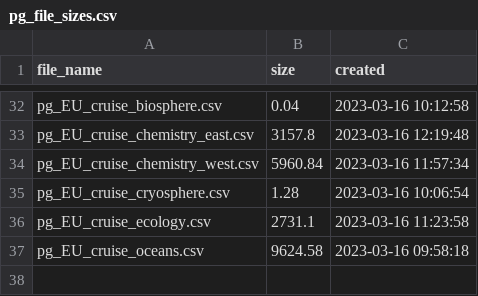
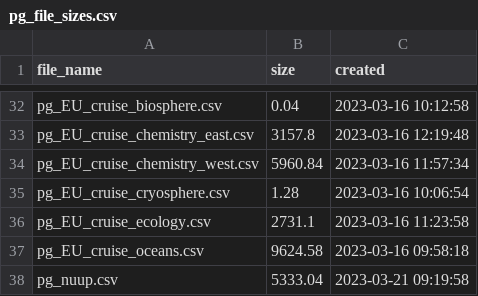
Before and after one commit to FACE-IT-project/WP1, a CSV file: metadata/pg_file_sizes.csv, drawn as a sheet; only a part is shown, gaps mark what is left out.

```diff
--- a/metadata/pg_file_sizes.csv
+++ b/metadata/pg_file_sizes.csv
@@ -37 +37,2 @@ pg_EU_cruise_ecology.csv,2731.1,2023-03-16 11:23:58
 pg_EU_cruise_oceans.csv,9624.58,2023-03-16 09:58:18
+pg_nuup.csv,5333.04,2023-03-21 09:19:58
```
Also changed, not shown: 6 other files.
